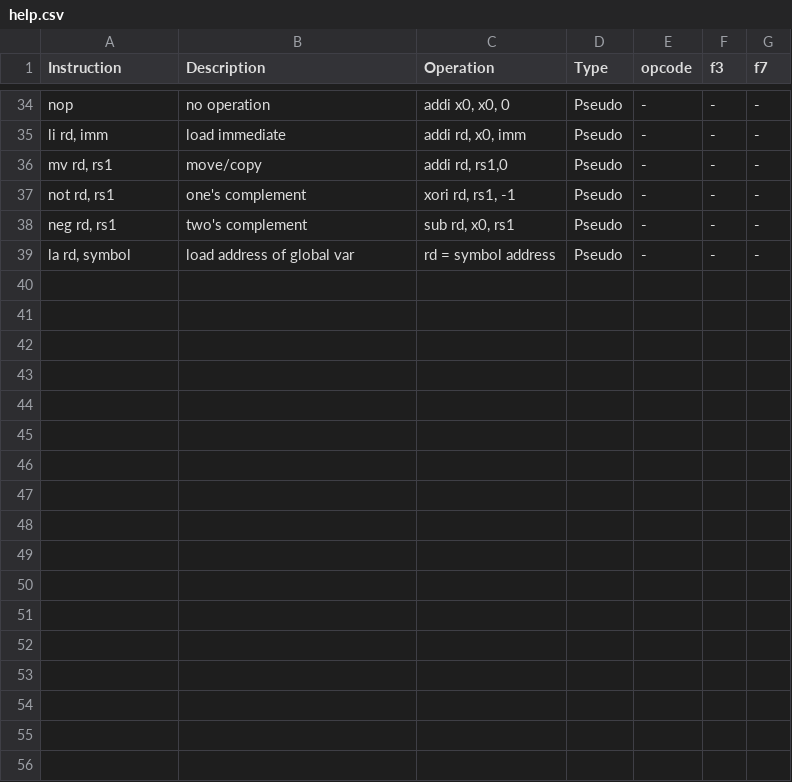
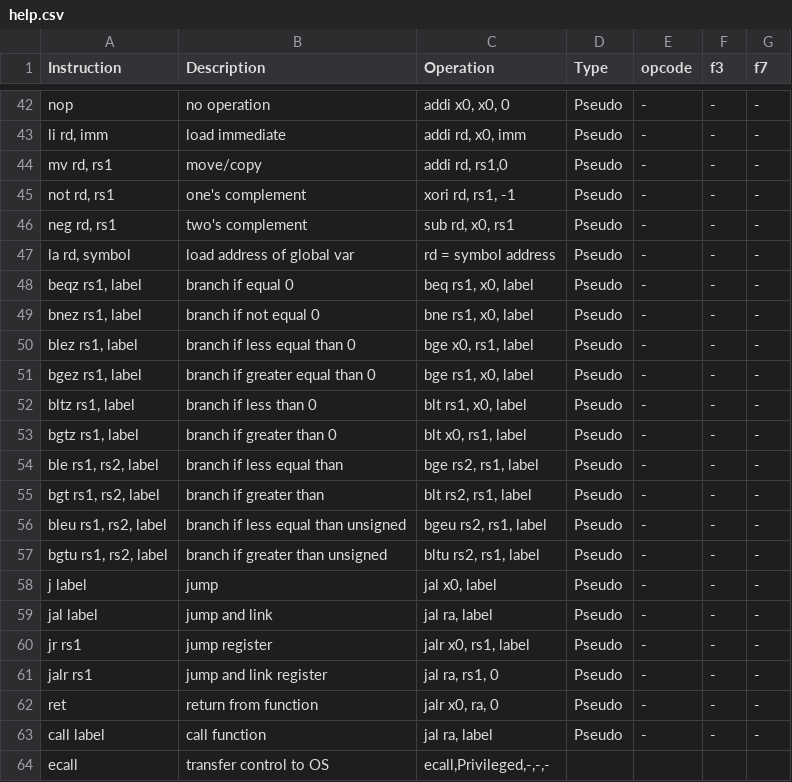
Before and after one commit to simriscv/simriscv.github.io, a CSV file: help.csv, drawn as a sheet; only a part is shown, gaps mark what is left out; the diff covers the shown part only; the diff names each change by its address in the sheet, - before the commit and + after, or states it on an @@ line.

Commit message:
Update help.csv

```diff
--- a/help.csv
+++ b/help.csv
+row 48: beqz rs1, label | branch if equal 0 | beq rs1, x0, label | Pseudo | - | - | -
+row 49: bnez rs1, label | branch if not equal 0 | bne rs1, x0, label | Pseudo | - | - | -
+row 50: blez rs1, label | branch if less equal than 0 | bge x0, rs1, label | Pseudo | - | - | -
+row 51: bgez rs1, label | branch if greater equal than 0 | bge rs1, x0, label | Pseudo | - | - | -
+row 52: bltz rs1, label | branch if less than 0 | blt rs1, x0, label | Pseudo | - | - | -
+row 53: bgtz rs1, label | branch if greater than 0 | blt x0, rs1, label | Pseudo | - | - | -
+row 54: ble rs1, rs2, label | branch if less equal than | bge rs2, rs1, label | Pseudo | - | - | -
+row 55: bgt rs1, rs2, label | branch if greater than | blt rs2, rs1, label | Pseudo | - | - | -
+row 56: bleu rs1, rs2, label | branch if less equal than unsigned | bgeu rs2, rs1, label | Pseudo | - | - | -
+row 57: bgtu rs1, rs2, label | branch if greater than unsigned | bltu rs2, rs1, label | Pseudo | - | - | -
+row 58: j label | jump | jal x0, label | Pseudo | - | - | -
+row 59: jal label | jump and link | jal ra, label | Pseudo | - | - | -
+row 60: jr rs1 | jump register | jalr x0, rs1, label | Pseudo | - | - | -
+row 61: jalr rs1 | jump and link register | jal ra, rs1, 0 | Pseudo | - | - | -
+row 62: ret | return from function | jalr x0, ra, 0 | Pseudo | - | - | -
+row 63: call label | call function | jal ra, label | Pseudo | - | - | -
+row 64: ecall | transfer control to OS | ecall,Privileged,-,-,-
```
Also changed, not shown: 8 added rows elsewhere in this file.
